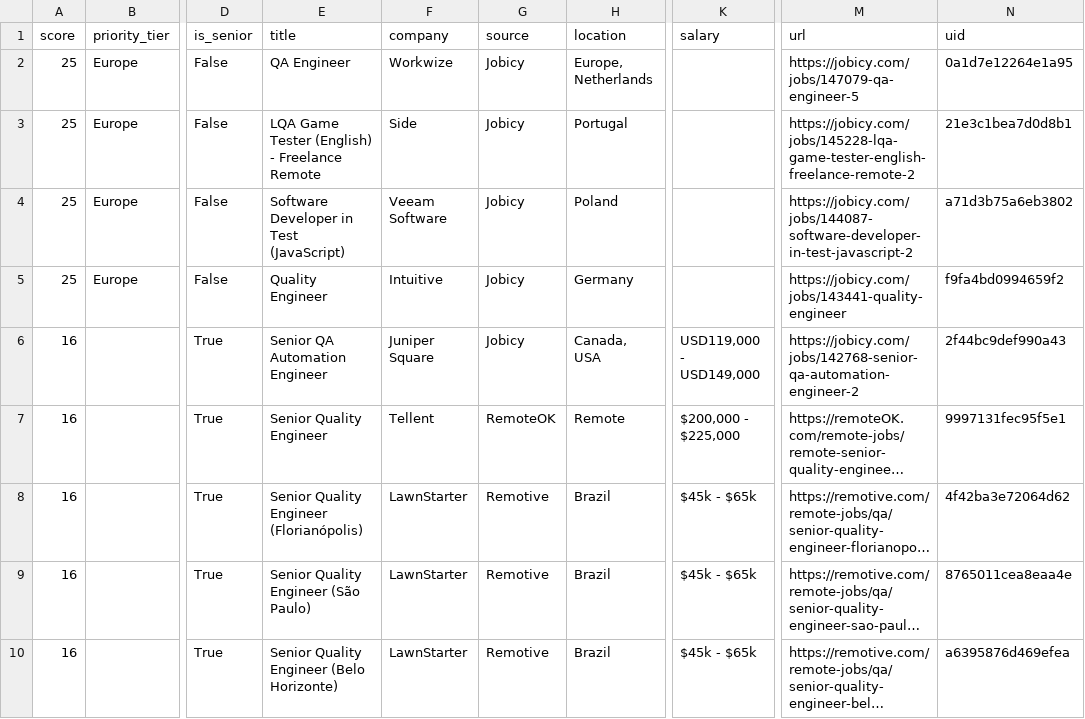
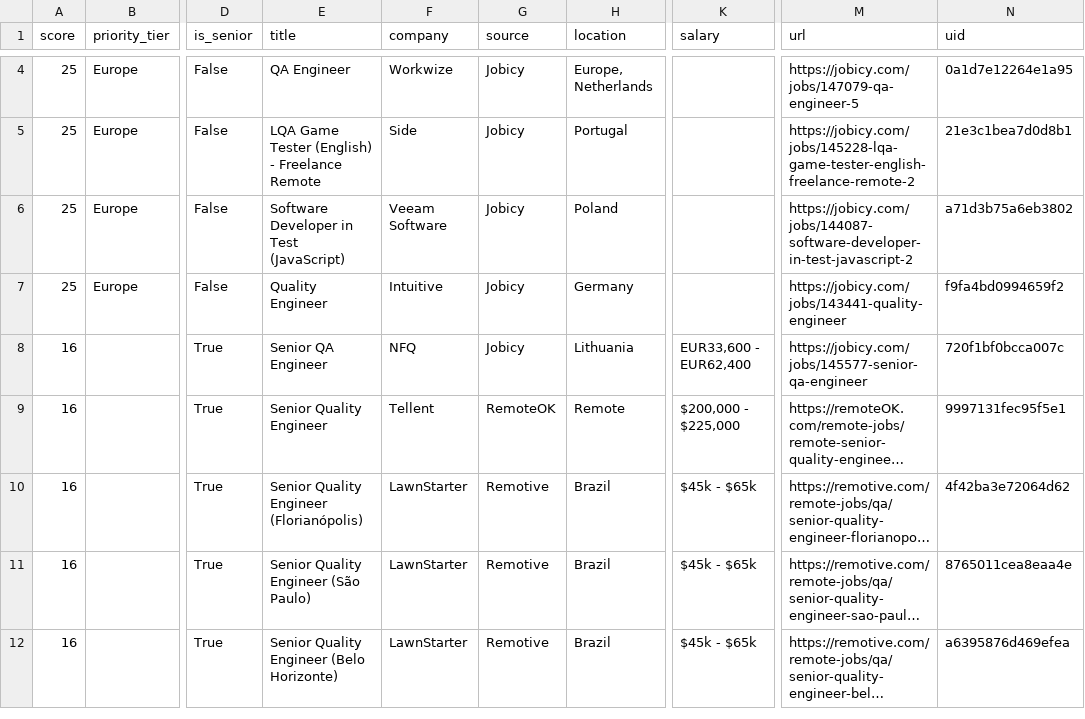
Before and after one commit to alif16syafri/job-scanner, a CSV file: output/qa_jobs.csv, drawn as a sheet; only a part is shown, gaps mark what is left out; long unchanged cells end in …; addresses are those after the commit; the diff covers the shown part only; the diff names each change by its address in the sheet, - before the commit and + after, or states it on an @@ line.

```diff
--- a/output/qa_jobs.csv
+++ b/output/qa_jobs.csv
-E8 (title): Senior QA Automation Engineer
+E8 (title): Senior QA Engineer
-F8 (company): Juniper Square
+F8 (company): NFQ
-H8 (location): Canada, USA
+H8 (location): Lithuania
-K8 (salary): USD119,000 - USD149,000
+K8 (salary): EUR33,600 - EUR62,400
-M8 (url): https://jobicy.com/jobs/142768-senior-qa-automation-engineer-2
+M8 (url): https://jobicy.com/jobs/145577-senior-qa-engineer
-N8 (uid): 2f44bc9def990a43
+N8 (uid): 720f1bf0bcca007c
```
Also changed, not shown: 3 added rows and 3 removed rows elsewhere in this file, 2 other files.
